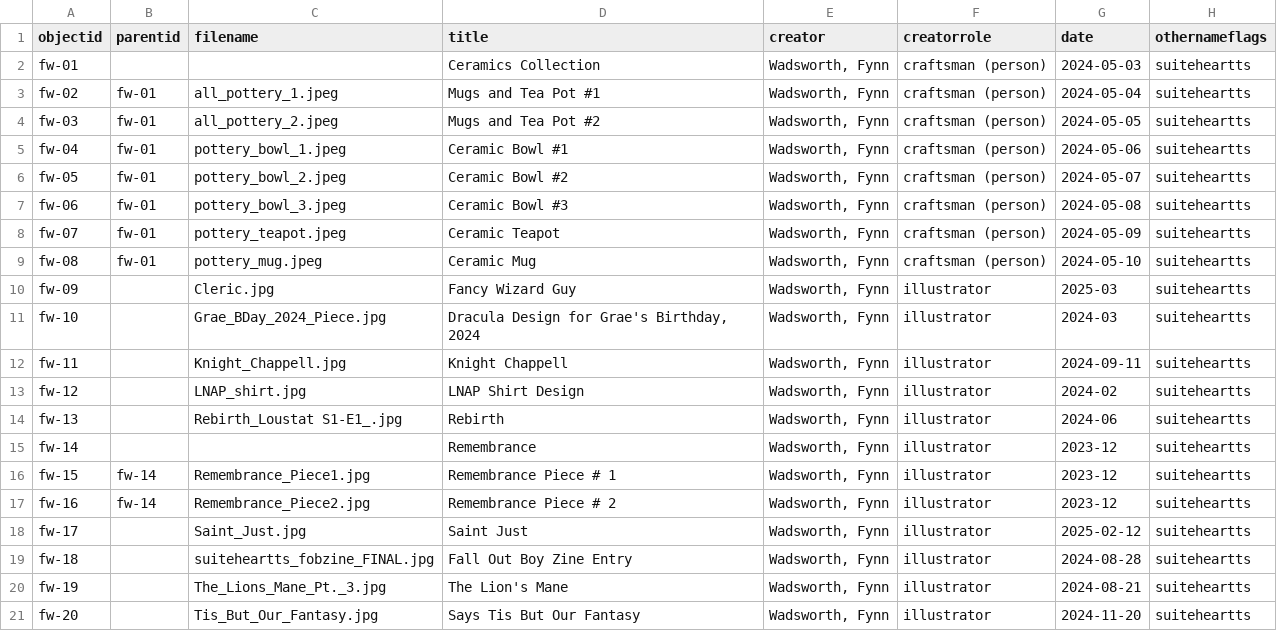
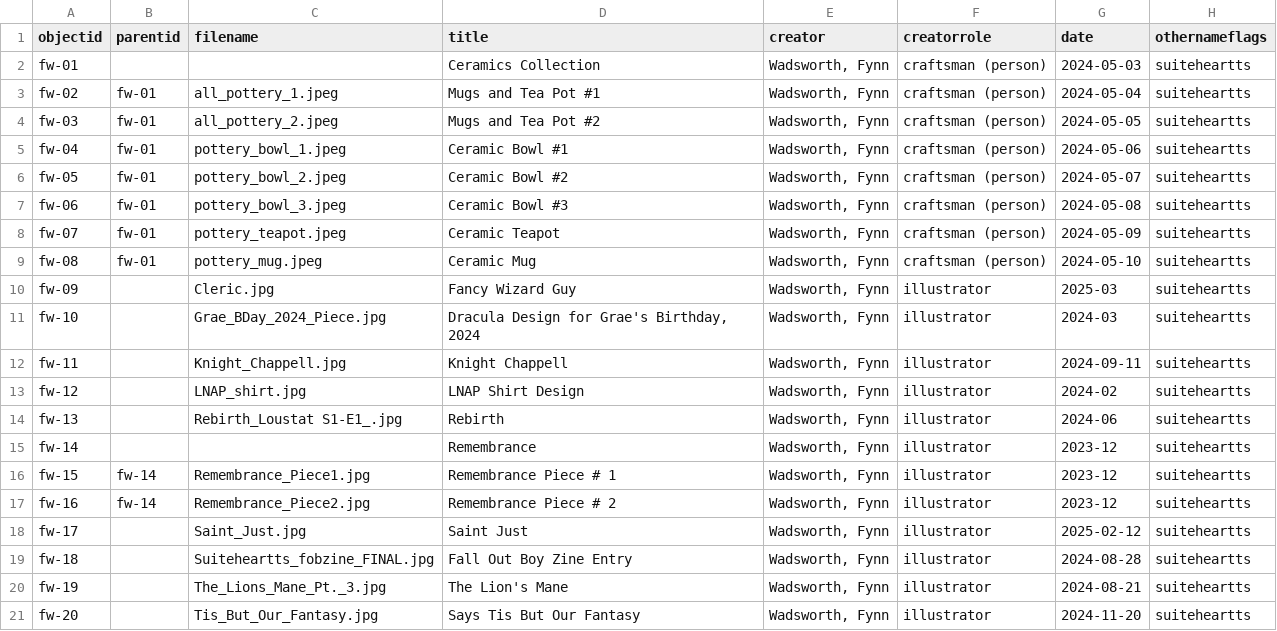
Before and after one commit to Grae418/wadsworth-art, a CSV file: _data/fynnwadsworth-artdata.csv, drawn as a sheet; only a part is shown; the diff names each change by its address in the sheet, - before the commit and + after, or states it on an @@ line.

Commit message:
Add files via upload
Updated due to incorrect name for a file

```diff
--- a/_data/fynnwadsworth-artdata.csv
+++ b/_data/fynnwadsworth-artdata.csv
-C19 (filename): suiteheartts_fobzine_FINAL.jpg
+C19 (filename): Suiteheartts_fobzine_FINAL.jpg
```
